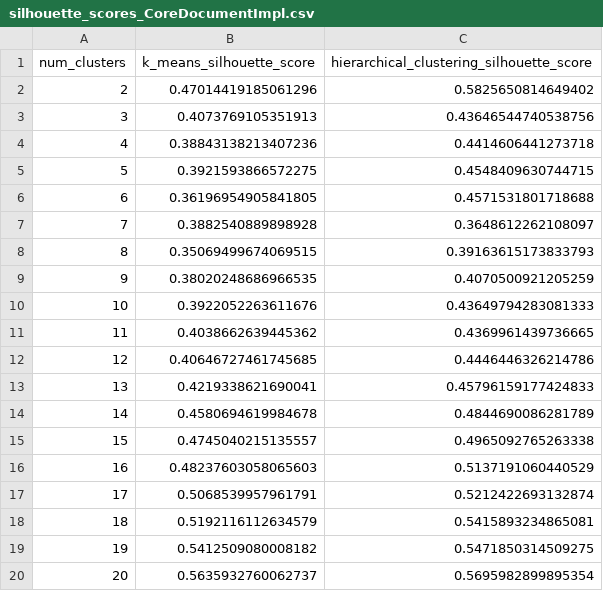
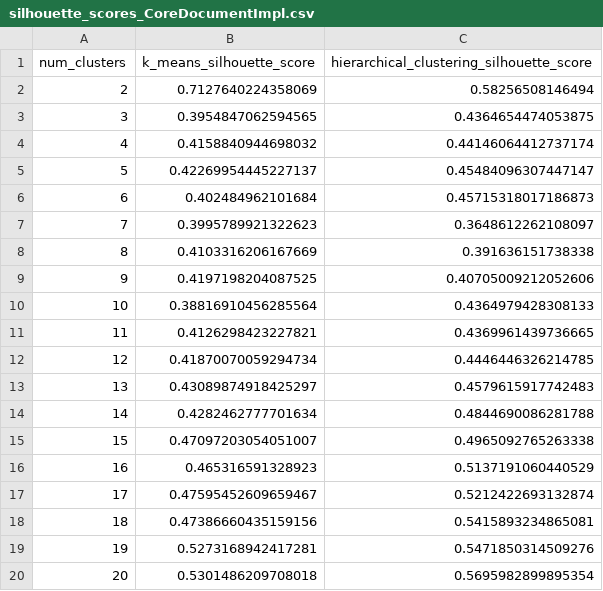
Before and after one commit to navdeeps350/God_classes, a CSV file: silhouette_scores_CoreDocumentImpl.csv, drawn as a sheet; only a part is shown; the diff covers the shown part only.

```diff
--- a/silhouette_scores_CoreDocumentImpl.csv
+++ b/silhouette_scores_CoreDocumentImpl.csv
@@ -1,20 +1,20 @@
 num_clusters,k_means_silhouette_score,hierarchical_clustering_silhouette_score
-2,0.47014419185061296,0.5825650814649402
-3,0.4073769105351913,0.43646544740538756
-4,0.38843138213407236,0.4414606441273718
-5,0.3921593866572275,0.4548409630744715
-6,0.36196954905841805,0.4571531801718688
-7,0.3882540889898928,0.3648612262108097
-8,0.35069499674069515,0.39163615173833793
-9,0.38020248686966535,0.4070500921205259
-10,0.3922052263611676,0.43649794283081333
-11,0.4038662639445362,0.4369961439736665
-12,0.40646727461745685,0.4446446326214786
-13,0.4219338621690041,0.45796159177424833
-14,0.4580694619984678,0.4844690086281789
-15,0.4745040215135557,0.4965092765263338
-16,0.48237603058065603,0.5137191060440529
-17,0.5068539957961791,0.5212422693132874
-18,0.5192116112634579,0.5415893234865081
-19,0.5412509080008182,0.5471850314509275
-20,0.5635932760062737,0.5695982899895354
+2,0.7127640224358069,0.58256508146494
+3,0.3954847062594565,0.4364654474053875
+4,0.4158840944698032,0.44146064412737174
+5,0.42269954445227137,0.45484096307447147
+6,0.402484962101684,0.45715318017186873
+7,0.3995789921322623,0.3648612262108097
+8,0.4103316206167669,0.391636151738338
+9,0.4197198204087525,0.40705009212052606
+10,0.38816910456285564,0.4364979428308133
+11,0.4126298423227821,0.4369961439736665
+12,0.41870070059294734,0.4446446326214785
+13,0.43089874918425297,0.4579615917742483
+14,0.4282462777701634,0.4844690086281788
+15,0.47097203054051007,0.4965092765263338
+16,0.465316591328923,0.5137191060440529
+17,0.47595452609659467,0.5212422693132874
+18,0.47386660435159156,0.5415893234865081
+19,0.5273168942417281,0.5471850314509276
+20,0.5301486209708018,0.5695982899895354
```
Also changed, not shown: 16 edited cells elsewhere in this file, CoreDocumentImpl.csv, CoreDocumentImpl_clustering_kmeans.csv, 9 other files.
